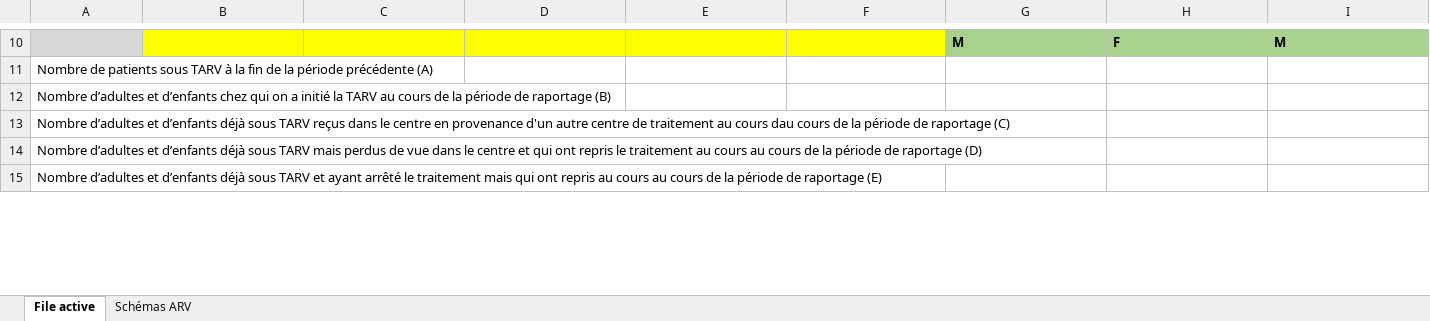
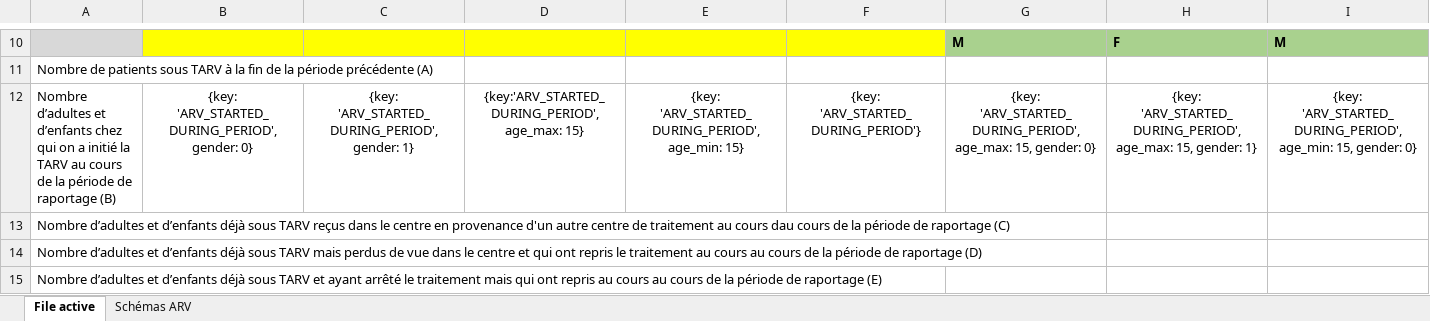
Before and after one commit to Solthis/Fugen-2.0, an Excel workbook: resources/report_template.xlsx, sheet File active, drawn as a sheet; only a part is shown, gaps mark what is left out; values as stored, in another font and other column widths than the file's, no borders; removed rows and columns are numbered as before the commit, all else as after; rows hold the shown columns only; the diff names each change by its address in the sheet, - before the commit and + after, or states it on an @@ line.

Commit message:
Implement arv started during period

```diff
--- a/resources/report_template.xlsx (sheet File active)
+++ b/resources/report_template.xlsx (sheet File active)
-row 12: Nombre d’adultes et d’enfants chez qui on a initié la TARV au cours de la période de raportage (B)
+row 12: Nombre d’adultes et d’enfants chez qui on a initié la TARV au cours de la période de raportage (B) | {key: 'ARV_STARTED_DURING_PERIOD', gender: 0} | {key: 'ARV_STARTED_DURING_PERIOD', gender: 1} | {key:'ARV_STARTED_DURING_PERIOD', age_max: 15} | {key: 'ARV_STARTED_DURING_PERIOD', age_min: 15} | {key: 'ARV_STARTED_DURING_PERIOD'} | {key: 'ARV_STARTED_DURING_PERIOD', age_max: 15, gender: 0} | {key: 'ARV_STARTED_DURING_PERIOD', age_max: 15, gender: 1} | {key: 'ARV_STARTED_DURING_PERIOD', age_min: 15, gender: 0}
```
Also changed, not shown: 1 other file.
